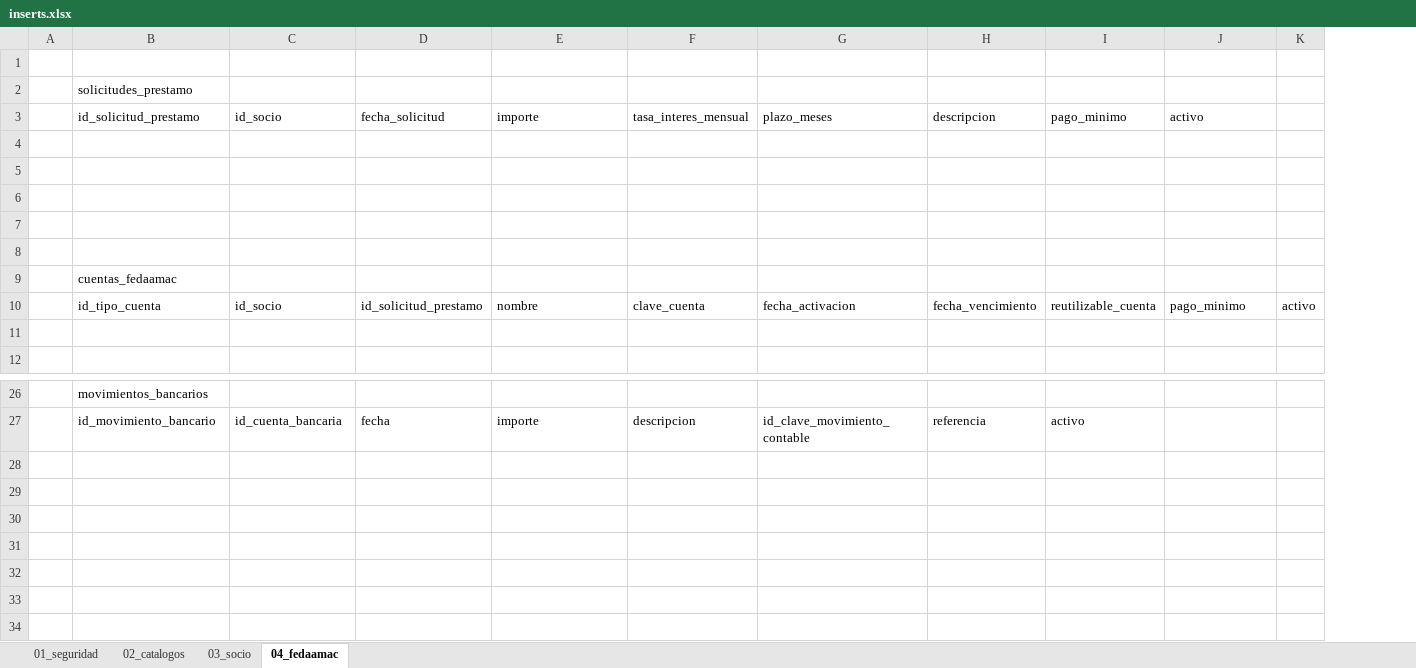
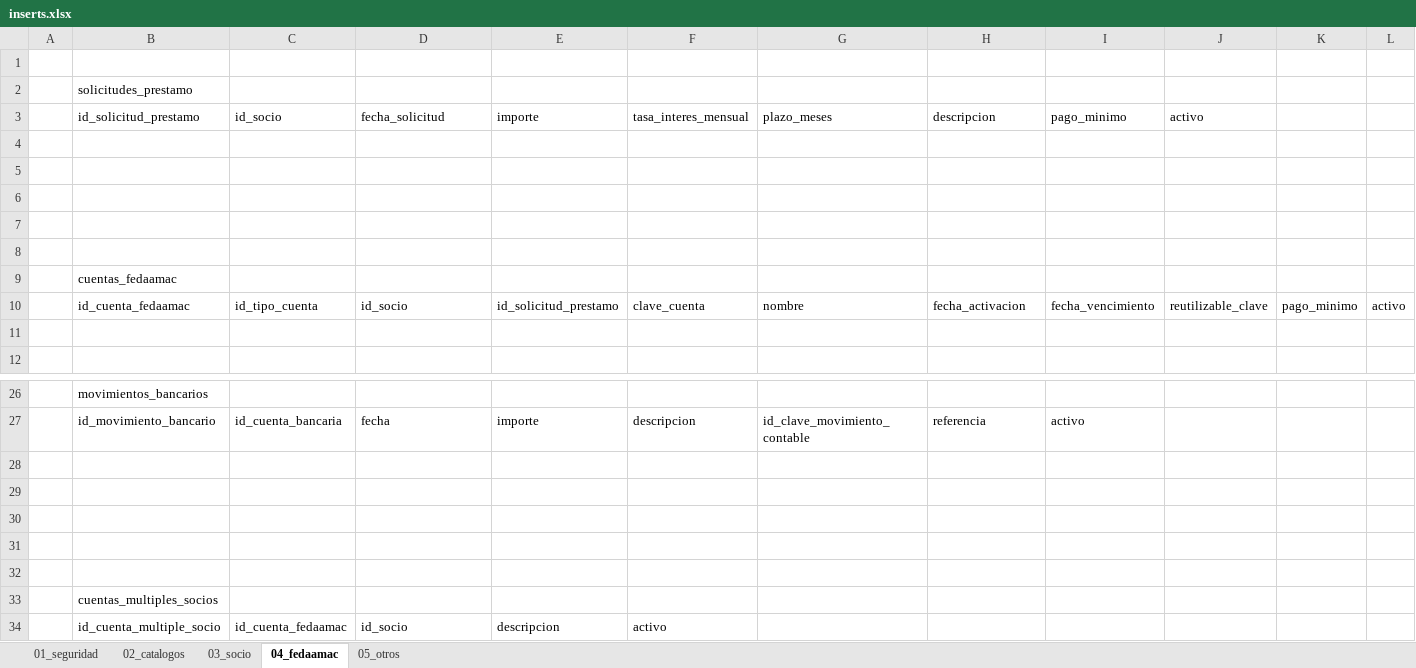
Before and after one commit to MiRMoSCu/fedaamac, an Excel workbook: src/main/webapp/WEB-INF/database/inserts.xlsx, sheet 04_fedaamac, drawn as a sheet; only a part is shown, gaps mark what is left out; values as stored, in another font and other column widths than the file's, no borders; removed rows and columns are numbered as before the commit, all else as after; the diff names each change by its address in the sheet, - before the commit and + after, or states it on an @@ line.

```diff
--- a/src/main/webapp/WEB-INF/database/inserts.xlsx (sheet 04_fedaamac)
+++ b/src/main/webapp/WEB-INF/database/inserts.xlsx (sheet 04_fedaamac)
+sheet tab: 05_otros
+column K, empty
-row 10:  | id_tipo_cuenta | id_socio | id_solicitud_prestamo | nombre | clave_cuenta | fecha_activacion | fecha_vencimiento | reutilizable_cuenta | pago_minimo | activo
+row 10:  | id_cuenta_fedaamac | id_tipo_cuenta | id_socio | id_solicitud_prestamo | clave_cuenta | nombre | fecha_activacion | fecha_vencimiento | reutilizable_clave | pago_minimo | activo
+row 28: (empty)
+row 29: (empty)
+row 30: (empty)
+row 31: (empty)
+row 32: (empty)
+row 33:  | cuentas_multiples_socios
+row 34:  | id_cuenta_multiple_socio | id_cuenta_fedaamac | id_socio | descripcion | activo
```
Also changed, not shown: sheet 03_socio, sheet 02_catalogos, 3 other files.
